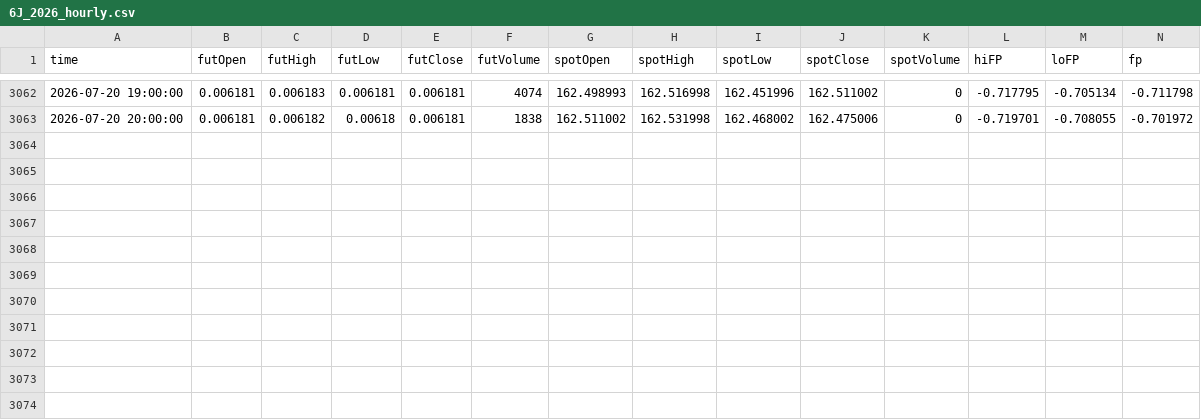
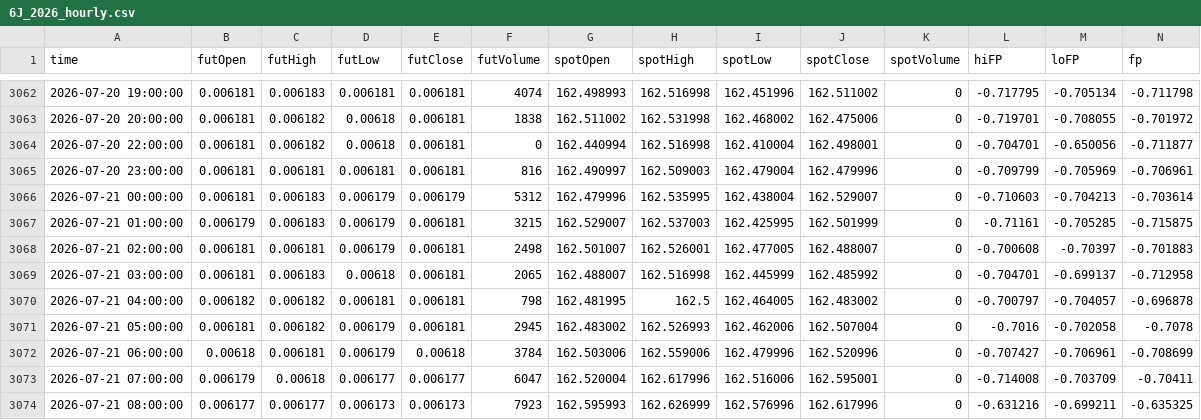
Before and after one commit to nata-coder-uz/futhist, a CSV file: 6J_2026_hourly.csv, drawn as a sheet; only a part is shown, gaps mark what is left out; the diff names each change by its address in the sheet, - before the commit and + after, or states it on an @@ line.

```diff
--- a/6J_2026_hourly.csv
+++ b/6J_2026_hourly.csv
+row 3064: 2026-07-20 22:00:00 | 0.006181 | 0.006182 | 0.00618 | 0.006181 | 0 | 162.440994 | 162.516998 | 162.410004 | 162.498001 | 0 | -0.704701 | -0.650056 | -0.711877
+row 3065: 2026-07-20 23:00:00 | 0.006181 | 0.006181 | 0.006181 | 0.006181 | 816 | 162.490997 | 162.509003 | 162.479004 | 162.479996 | 0 | -0.709799 | -0.705969 | -0.706961
+row 3066: 2026-07-21 00:00:00 | 0.006181 | 0.006183 | 0.006179 | 0.006179 | 5312 | 162.479996 | 162.535995 | 162.438004 | 162.529007 | 0 | -0.710603 | -0.704213 | -0.703614
+row 3067: 2026-07-21 01:00:00 | 0.006179 | 0.006183 | 0.006179 | 0.006181 | 3215 | 162.529007 | 162.537003 | 162.425995 | 162.501999 | 0 | -0.71161 | -0.705285 | -0.715875
+row 3068: 2026-07-21 02:00:00 | 0.006181 | 0.006181 | 0.006179 | 0.006181 | 2498 | 162.501007 | 162.526001 | 162.477005 | 162.488007 | 0 | -0.700608 | -0.70397 | -0.701883
+row 3069: 2026-07-21 03:00:00 | 0.006181 | 0.006183 | 0.00618 | 0.006181 | 2065 | 162.488007 | 162.516998 | 162.445999 | 162.485992 | 0 | -0.704701 | -0.699137 | -0.712958
+row 3070: 2026-07-21 04:00:00 | 0.006182 | 0.006182 | 0.006181 | 0.006181 | 798 | 162.481995 | 162.5 | 162.464005 | 162.483002 | 0 | -0.700797 | -0.704057 | -0.696878
+row 3071: 2026-07-21 05:00:00 | 0.006181 | 0.006182 | 0.006179 | 0.006181 | 2945 | 162.483002 | 162.526993 | 162.462006 | 162.507004 | 0 | -0.7016 | -0.702058 | -0.7078
+row 3072: 2026-07-21 06:00:00 | 0.00618 | 0.006181 | 0.006179 | 0.00618 | 3784 | 162.503006 | 162.559006 | 162.479996 | 162.520996 | 0 | -0.707427 | -0.706961 | -0.708699
+row 3073: 2026-07-21 07:00:00 | 0.006179 | 0.00618 | 0.006177 | 0.006177 | 6047 | 162.520004 | 162.617996 | 162.516006 | 162.595001 | 0 | -0.714008 | -0.703709 | -0.70411
+row 3074: 2026-07-21 08:00:00 | 0.006177 | 0.006177 | 0.006173 | 0.006173 | 7923 | 162.595993 | 162.626999 | 162.576996 | 162.617996 | 0 | -0.631216 | -0.699211 | -0.635325
```
Also changed, not shown: 6A_2026_hourly.csv, 6B_2026_hourly.csv, 15 other files.
